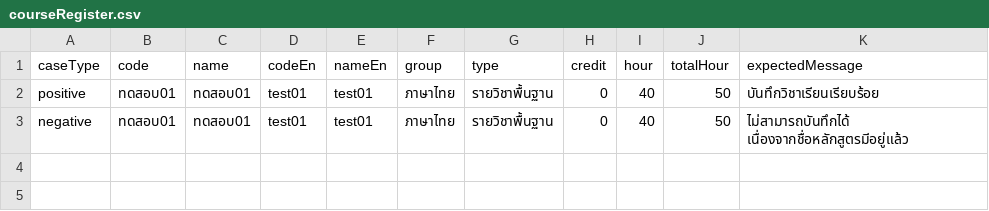
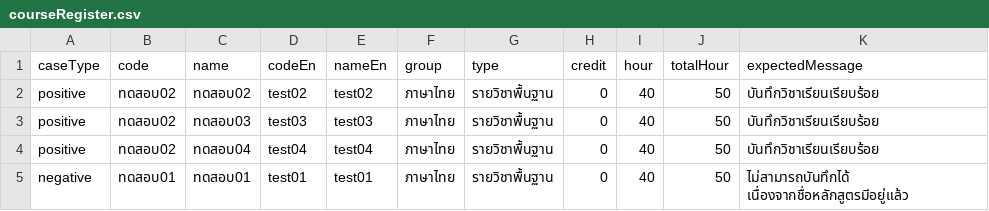
Before and after one commit to jtrp98/pw_academic, a CSV file: data/courseManagement/courseRegister.csv, drawn as a sheet.

```diff
--- a/data/courseManagement/courseRegister.csv
+++ b/data/courseManagement/courseRegister.csv
@@ -1,3 +1,5 @@
 caseType,code,name,codeEn,nameEn,group,type,credit,hour,totalHour,expectedMessage
-positive,ทดสอบ01,ทดสอบ01,test01,test01,ภาษาไทย,รายวิชาพื้นฐาน,0,40,50,บันทึกวิชาเรียนเรียบร้อย
+positive,ทดสอบ02,ทดสอบ02,test02,test02,ภาษาไทย,รายวิชาพื้นฐาน,0,40,50,บันทึกวิชาเรียนเรียบร้อย
+positive,ทดสอบ02,ทดสอบ03,test03,test03,ภาษาไทย,รายวิชาพื้นฐาน,0,40,50,บันทึกวิชาเรียนเรียบร้อย
+positive,ทดสอบ02,ทดสอบ04,test04,test04,ภาษาไทย,รายวิชาพื้นฐาน,0,40,50,บันทึกวิชาเรียนเรียบร้อย
 negative,ทดสอบ01,ทดสอบ01,test01,test01,ภาษาไทย,รายวิชาพื้นฐาน,0,40,50,ไม่สามารถบันทึกได้ เนื่องจากชื่อหลักสูตรมีอยู่แล้ว
```
Also changed, not shown: 5 other files.
